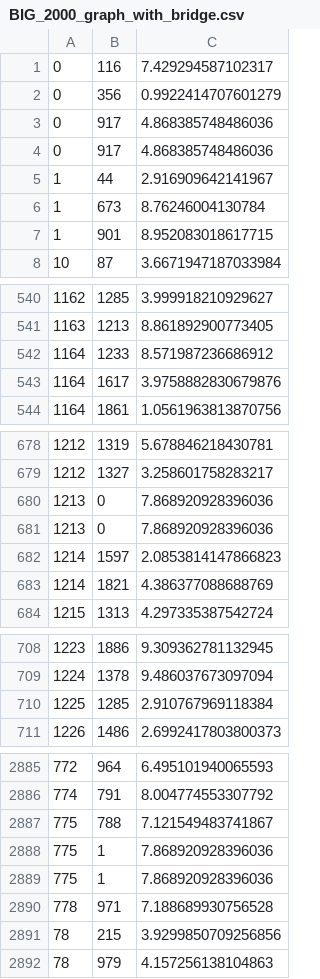
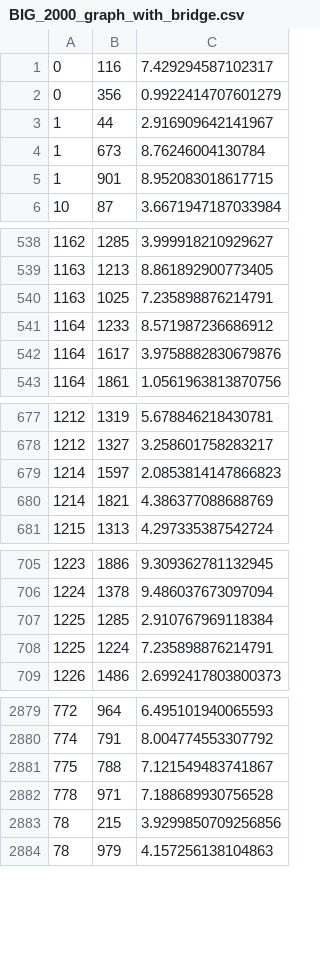
Before and after one commit to filipsl/computational-methods, a CSV file: 02/03-circuit-simulator/graphs_csv/BIG_2000_graph_with_bridge.csv, drawn as a sheet; only a part is shown, gaps mark what is left out; the diff covers the shown part only.

```diff
--- a/02/03-circuit-simulator/graphs_csv/BIG_2000_graph_with_bridge.csv
+++ b/02/03-circuit-simulator/graphs_csv/BIG_2000_graph_with_bridge.csv
@@ -2,4 +2,2 @@
 0,356,0.9922414707601279
-0,917,4.868385748486036
-0,917,4.868385748486036
 1,44,2.916909642141967
@@ -541,2 +539,3 @@
 1163,1213,8.861892900773405
+1163,1025,7.235898876214791
 1164,1233,8.571987236686912
@@ -679,4 +678,2 @@
 1212,1327,3.258601758283217
-1213,0,7.868920928396036
-1213,0,7.868920928396036
 1214,1597,2.0853814147866823
@@ -710,2 +707,3 @@
 1225,1285,2.910767969118384
+1225,1224,7.235898876214791
 1226,1486,2.6992417803800373
@@ -2887,4 +2881,2 @@
 775,788,7.121549483741867
-775,1,7.868920928396036
-775,1,7.868920928396036
 778,971,7.188689930756528
```
Also changed, not shown: 23 added rows, 10 removed rows and 1 edited cell elsewhere in this file, 1 other file.
